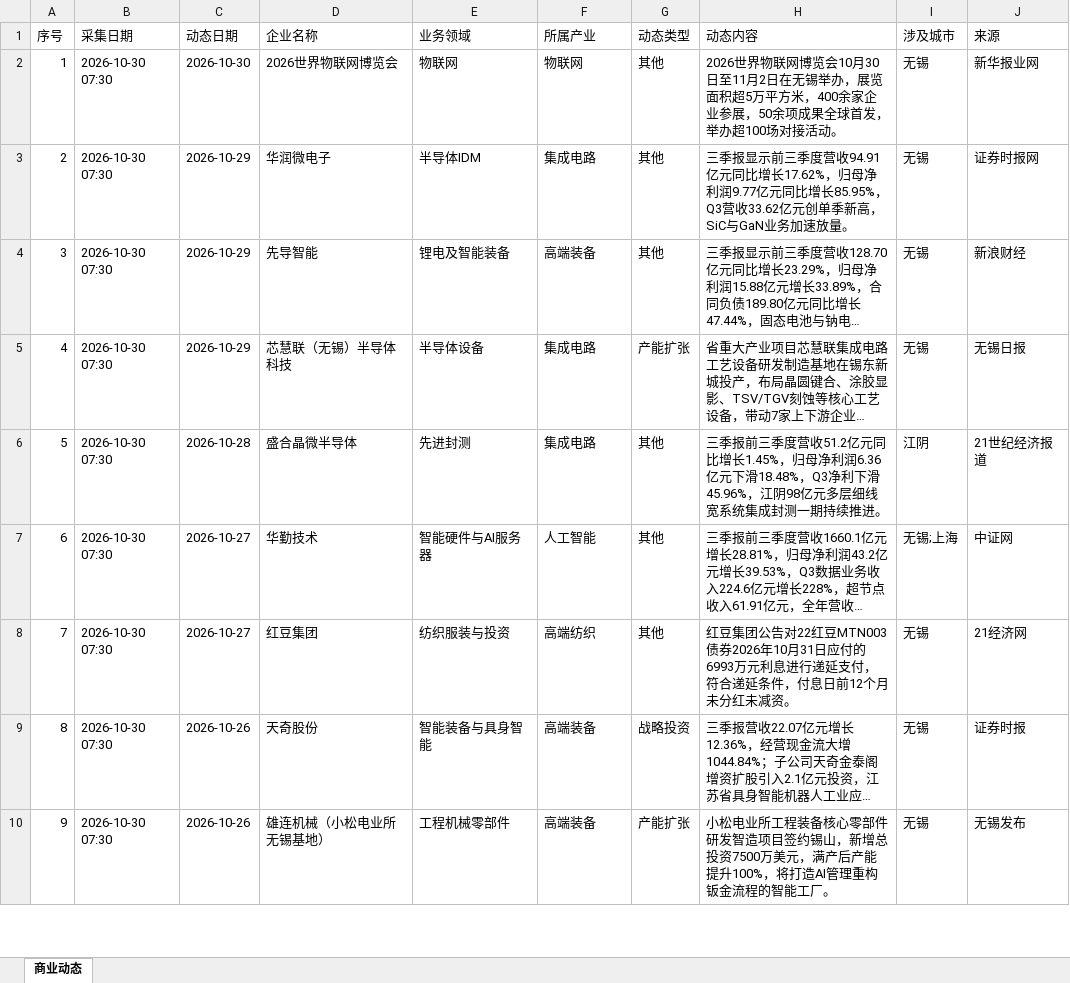
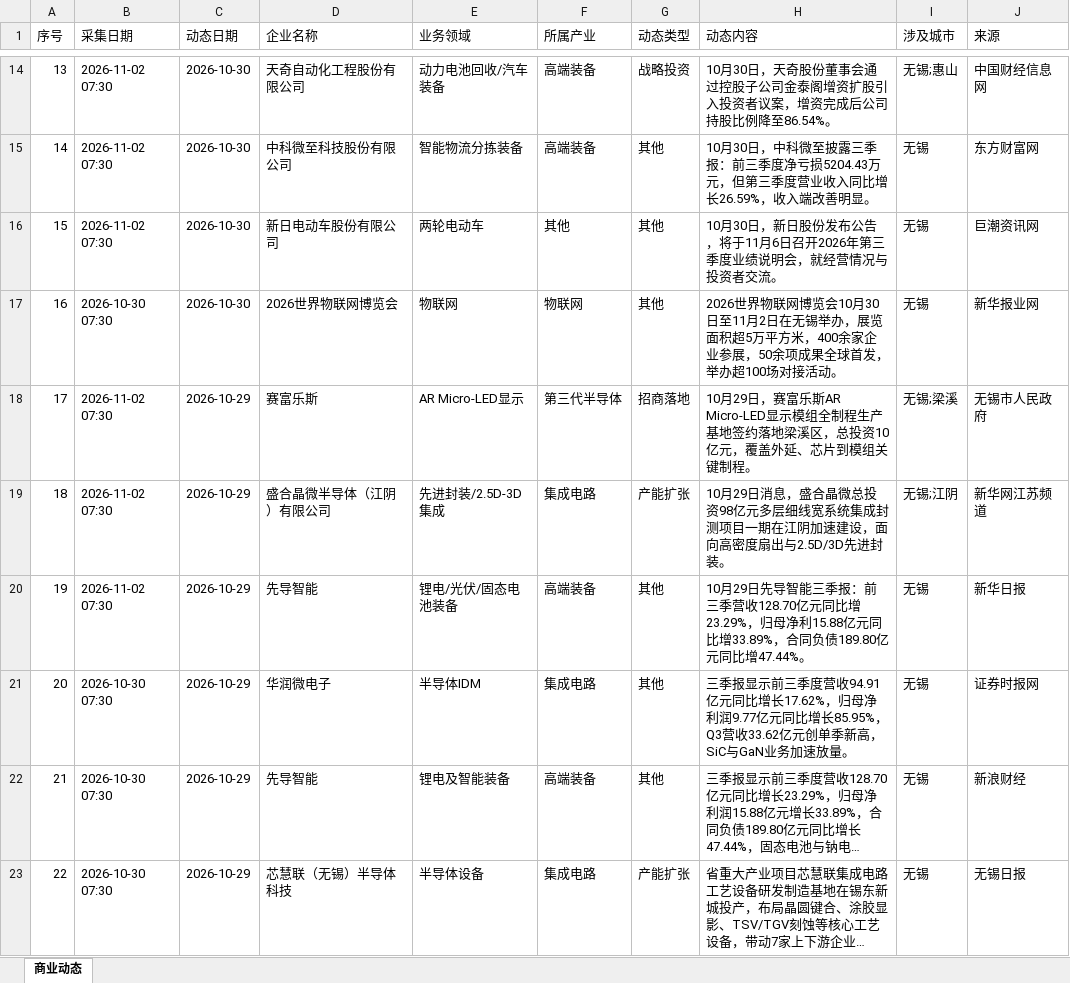
Before and after one commit to happylittlezhu/wuxi-news, an Excel workbook: 无锡头部企业商业动态.xlsx, sheet 商业动态, drawn as a sheet; only a part is shown, gaps mark what is left out; the shorter side is filled out with more unchanged rows; long unchanged cells end in …; values as stored, in another font and other column widths than the file's, no borders; addresses are those after the commit; the diff covers the shown part only; the diff names each change by its address in the sheet, - before the commit and + after, or states it on an @@ line.

```diff
--- a/无锡头部企业商业动态.xlsx (sheet 商业动态)
+++ b/无锡头部企业商业动态.xlsx (sheet 商业动态)
+row 14: 13 | 2026-11-02 07:30 | 2026-10-30 | 天奇自动化工程股份有限公司 | 动力电池回收/汽车装备 | 高端装备 | 战略投资 | 10月30日，天奇股份董事会通过控股子公司金泰阁增资扩股引入投资者议案，增资完成后公司持股比例降至86.54%。 | 无锡;惠山 | 中国财经信息网
+row 15: 14 | 2026-11-02 07:30 | 2026-10-30 | 中科微至科技股份有限公司 | 智能物流分拣装备 | 高端装备 | 其他 | 10月30日，中科微至披露三季报：前三季度净亏损5204.43万元，但第三季度营业收入同比增长26.59%，收入端改善明显。 | 无锡 | 东方财富网
+row 16: 15 | 2026-11-02 07:30 | 2026-10-30 | 新日电动车股份有限公司 | 两轮电动车 | 其他 | 其他 | 10月30日，新日股份发布公告，将于11月6日召开2026年第三季度业绩说明会，就经营情况与投资者交流。 | 无锡 | 巨潮资讯网
@@ column A (序号) renumbered from row 17 down @@
+row 18: 17 | 2026-11-02 07:30 | 2026-10-29 | 赛富乐斯 | AR Micro-LED显示 | 第三代半导体 | 招商落地 | 10月29日，赛富乐斯AR Micro-LED显示模组全制程生产基地签约落地梁溪区，总投资10亿元，覆盖外延、芯片到模组关键制程。 | 无锡;梁溪 | 无锡市人民政府
+row 19: 18 | 2026-11-02 07:30 | 2026-10-29 | 盛合晶微半导体（江阴）有限公司 | 先进封装/2.5D-3D集成 | 集成电路 | 产能扩张 | 10月29日消息，盛合晶微总投资98亿元多层细线宽系统集成封测项目一期在江阴加速建设，面向高密度扇出与2.5D/3D先进封装。 | 无锡;江阴 | 新华网江苏频道
+row 20: 19 | 2026-11-02 07:30 | 2026-10-29 | 先导智能 | 锂电/光伏/固态电池装备 | 高端装备 | 其他 | 10月29日先导智能三季报：前三季营收128.70亿元同比增23.29%，归母净利15.88亿元同比增33.89%，合同负债189.80亿元同比增47.44%。 | 无锡 | 新华日报
```
Also changed, not shown: 19 added rows elsewhere in this sheet.
